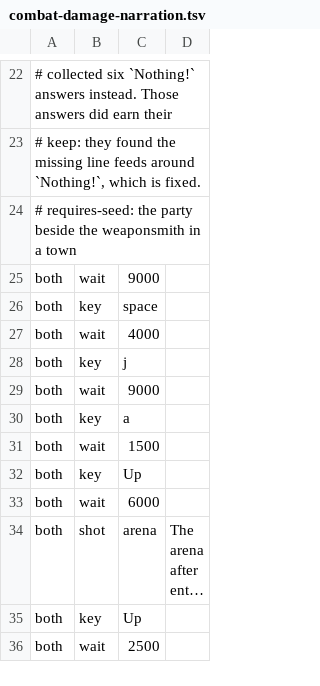
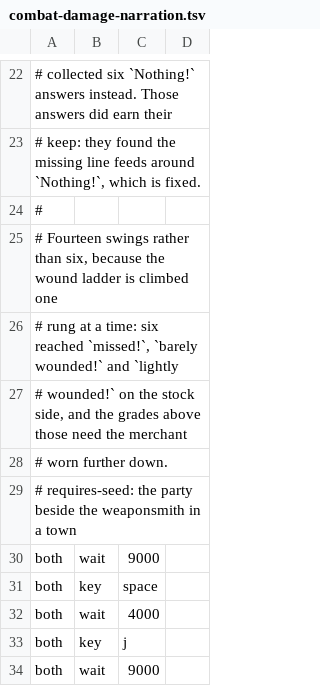
Before and after one commit to cleak/u5-engine, a TSV file: qa/paired/combat-damage-narration.tsv, drawn as a sheet; only a part is shown, gaps mark what is left out; the shorter side is filled out with more unchanged rows; long unchanged cells end in …; the diff covers the shown part only.

```diff
--- a/qa/paired/combat-damage-narration.tsv
+++ b/qa/paired/combat-damage-narration.tsv
@@ -23,2 +23,7 @@
 # keep: they found the missing line feeds around `Nothing!`, which is fixed.
+#
+# Fourteen swings rather than six, because the wound ladder is climbed one
+# rung at a time: six reached `missed!`, `barely wounded!` and `lightly
+# wounded!` on the stock side, and the grades above those need the merchant
+# worn further down.
 # requires-seed: the party beside the weaponsmith in a town
```
Also changed, not shown: 56 added rows and 18 edited cells elsewhere in this file, 2 other files.
